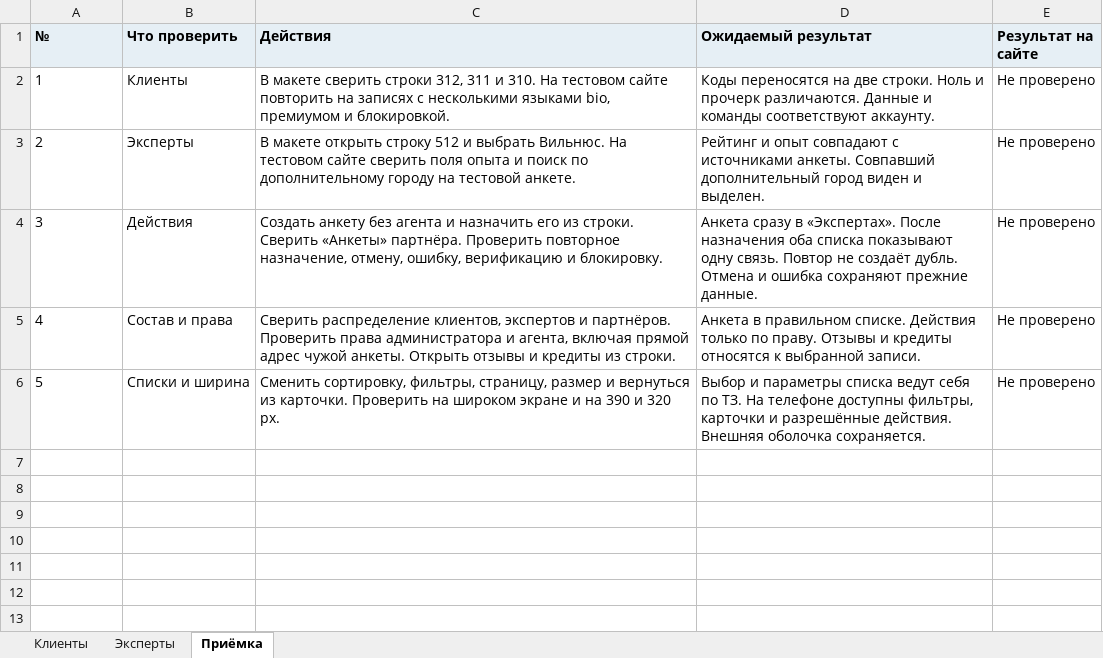
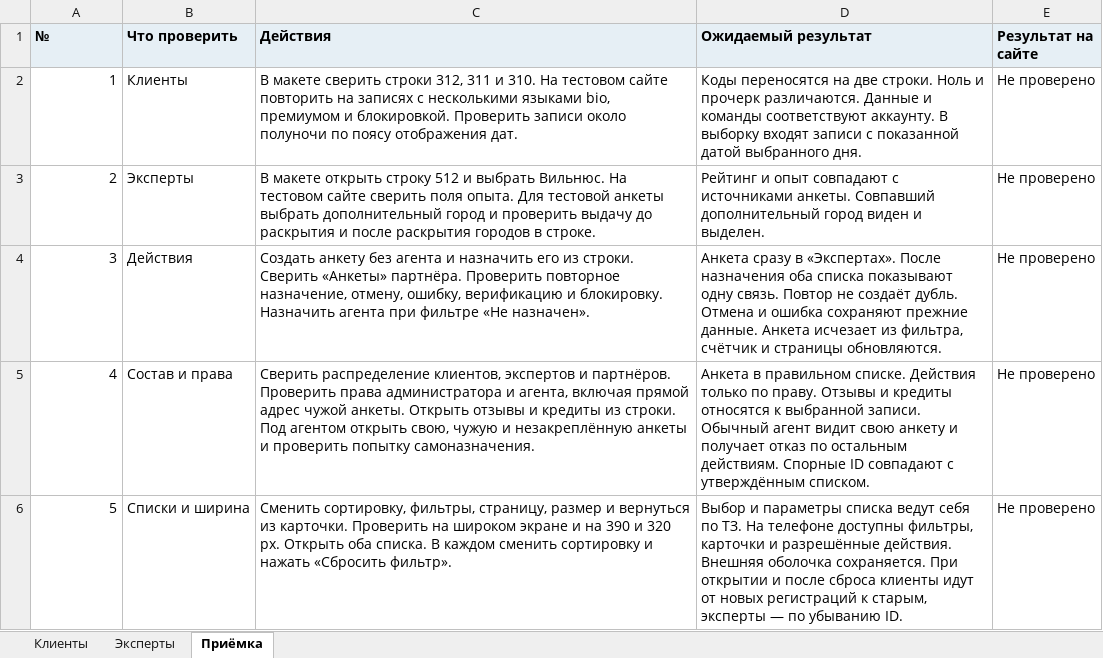
Before and after one commit to cutthreat/confideline, an Excel workbook: deliveries/clients-experts-20261110/acceptance.xlsx, sheet Приёмка, drawn as a sheet; values as stored, in another font and other column widths than the file's, no borders; the diff names each change by its address in the sheet, - before the commit and + after, or states it on an @@ line.

```diff
--- a/deliveries/clients-experts-20261110/acceptance.xlsx (sheet Приёмка)
+++ b/deliveries/clients-experts-20261110/acceptance.xlsx (sheet Приёмка)
-A2:A6 alignment: left
+A2:A6 alignment: right
-C2 (Действия): …и блокировкой.
+C2 (Действия): …и блокировкой. Проверить записи около полуночи по поясу отображения дат.
-D2 (Ожидаемый результат): …соответствуют аккаунту.
+D2 (Ожидаемый результат): …соответствуют аккаунту. В выборку входят записи с показанной датой выбранного дня.
-C3 (Действия): …сверить поля опыта и поиск по дополнительному городу на тестовой анкете.
+C3 (Действия): …сверить поля опыта. Для тестовой анкеты выбрать дополнительный город и проверить выдачу до раскрытия и после раскрытия городов в строке.
-C4 (Действия): …и блокировку.
+C4 (Действия): …и блокировку. Назначить агента при фильтре «Не назначен».
-D4 (Ожидаемый результат): …прежние данные.
+D4 (Ожидаемый результат): …прежние данные. Анкета исчезает из фильтра, счётчик и страницы обновляются.
-C5 (Действия): …из строки.
+C5 (Действия): …из строки. Под агентом открыть свою, чужую и незакреплённую анкеты и проверить попытку самоназначения.
-D5 (Ожидаемый результат): …выбранной записи.
+D5 (Ожидаемый результат): …выбранной записи. Обычный агент видит свою анкету и получает отказ по остальным действиям. Спорные ID совпадают с утверждённым списком.
-C6 (Действия): …320 px.
+C6 (Действия): …320 px. Открыть оба списка. В каждом сменить сортировку и нажать «Сбросить фильтр».
-D6 (Ожидаемый результат): …оболочка сохраняется.
+D6 (Ожидаемый результат): …оболочка сохраняется. При открытии и после сброса клиенты идут от новых регистраций к старым, эксперты — по убыванию ID.
```
Also changed, not shown: sheet Клиенты, sheet Эксперты, 9 other files.
